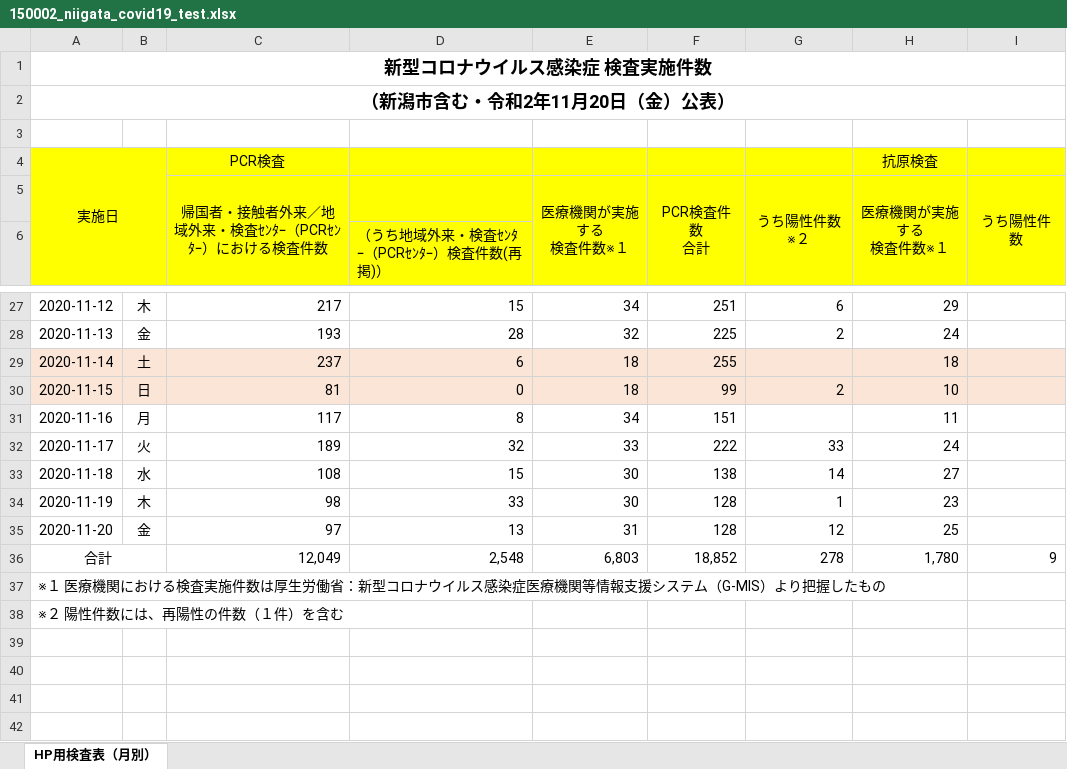
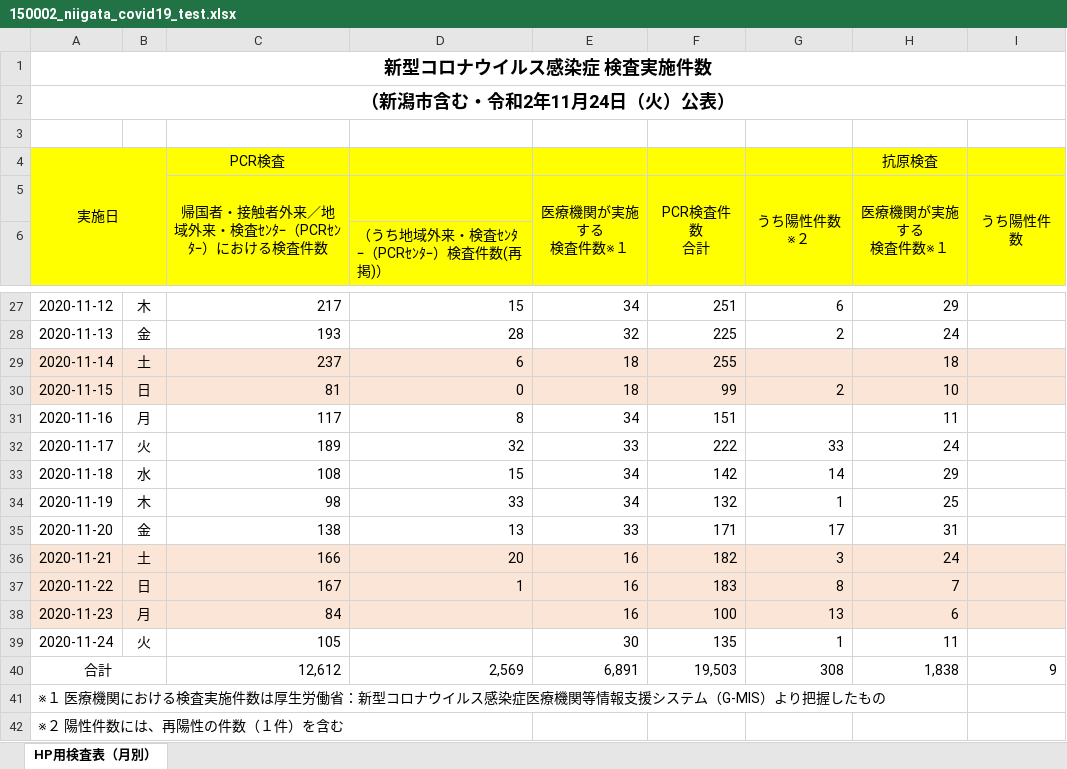
Before and after one commit to CodeForNiigata/covid19-data-niigata, an Excel workbook: dist/xlsx/150002_niigata_covid19_test.xlsx, sheet HP用検査表（月別）, drawn as a sheet; only a part is shown, gaps mark what is left out; values as stored, in another font and other column widths than the file's, no borders; addresses are those after the commit; the diff names each change by its address in the sheet, - before the commit and + after, or states it on an @@ line.

```diff
--- a/dist/xlsx/150002_niigata_covid19_test.xlsx (sheet HP用検査表（月別）)
+++ b/dist/xlsx/150002_niigata_covid19_test.xlsx (sheet HP用検査表（月別）)
-A2: （新潟市含む・令和2年11月20日（金）公表）
+A2: （新潟市含む・令和2年11月24日（火）公表）
-E33:E34 (医療機関が実施する 検査件数※１): 30
+E33:E34 (医療機関が実施する 検査件数※１): 34
-F33 (PCR検査件数 合計): 138
+F33 (PCR検査件数 合計): 142
-H33 (医療機関が実施する 検査件数※１): 27
+H33 (医療機関が実施する 検査件数※１): 29
-F34 (PCR検査件数 合計): 128
+F34 (PCR検査件数 合計): 132
-H34 (医療機関が実施する 検査件数※１): 23
+H34 (医療機関が実施する 検査件数※１): 25
-C35: 97
+C35: 138
-E35 (医療機関が実施する 検査件数※１): 31
+E35 (医療機関が実施する 検査件数※１): 33
-F35 (PCR検査件数 合計): 128
+F35 (PCR検査件数 合計): 171
-G35 (うち陽性件数※２): 12
+G35 (うち陽性件数※２): 17
-H35 (医療機関が実施する 検査件数※１): 25
+H35 (医療機関が実施する 検査件数※１): 31
+row 36: 2020-11-21 | 土 | 166 | 20 | 16 | 182 | 3 | 24
+row 37: 2020-11-22 | 日 | 167 | 1 | 16 | 183 | 8 | 7
+row 38: 2020-11-23 | 月 | 84 |  | 16 | 100 | 13 | 6
+row 39: 2020-11-24 | 火 | 105 |  | 30 | 135 | 1 | 11
-C40: 12,049
+C40: 12,612
-D40: 2,548
+D40: 2,569
-E40 (医療機関が実施する 検査件数※１): 6,803
+E40 (医療機関が実施する 検査件数※１): 6,891
-F40 (PCR検査件数 合計): 18,852
+F40 (PCR検査件数 合計): 19,503
-G40 (うち陽性件数※２): 278
+G40 (うち陽性件数※２): 308
-H40 (医療機関が実施する 検査件数※１): 1,780
+H40 (医療機関が実施する 検査件数※１): 1,838
```
Also changed, not shown: formulas that keep their value, 6 other files.
